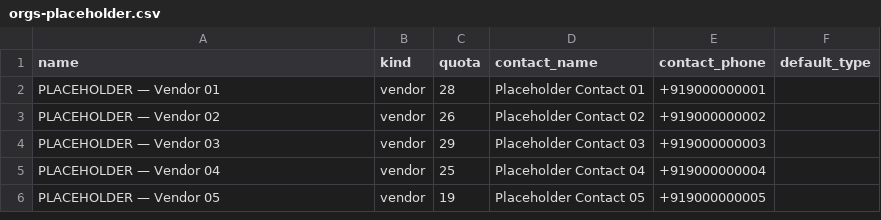
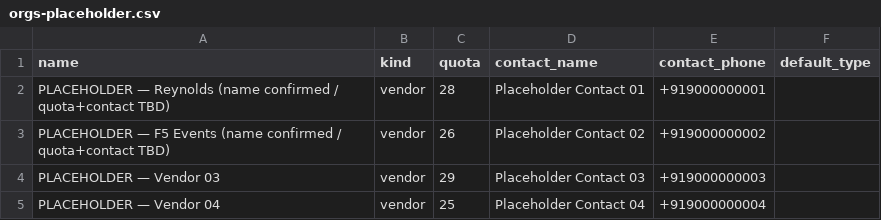
Before and after one commit to vipinvmenon/boa-accreditation, a CSV file: data/orgs-placeholder.csv, drawn as a sheet; only a part is shown; the shorter side is filled out with more unchanged rows.

```diff
--- a/data/orgs-placeholder.csv
+++ b/data/orgs-placeholder.csv
@@ -1,4 +1,4 @@
 name,kind,quota,contact_name,contact_phone,default_type
-PLACEHOLDER — Vendor 01,vendor,28,Placeholder Contact 01,+919000000001,
-PLACEHOLDER — Vendor 02,vendor,26,Placeholder Contact 02,+919000000002,
+PLACEHOLDER — Reynolds (name confirmed / quota+contact TBD),vendor,28,Placeholder Contact 01,+919000000001,
+PLACEHOLDER — F5 Events (name confirmed / quota+contact TBD),vendor,26,Placeholder Contact 02,+919000000002,
 PLACEHOLDER — Vendor 03,vendor,29,Placeholder Contact 03,+919000000003,
```
Also changed, not shown: 7 other files.
